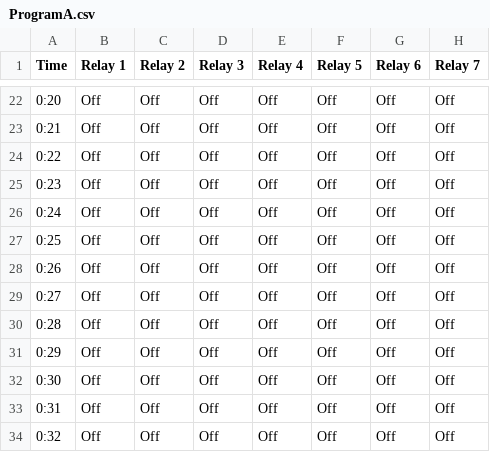
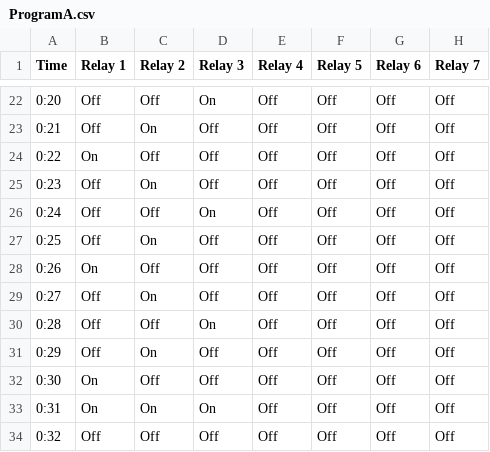
Before and after one commit to MetalStrikerXLR/RelayController-RPi, a CSV file: ProgramA.csv, drawn as a sheet; only a part is shown, gaps mark what is left out; the diff covers the shown part only; the diff names each change by its address in the sheet, - before the commit and + after, or states it on an @@ line.

```diff
--- a/ProgramA.csv
+++ b/ProgramA.csv
-D22 (Relay 3): Off
+D22 (Relay 3): On
-C23 (Relay 2): Off
+C23 (Relay 2): On
-B24 (Relay 1): Off
+B24 (Relay 1): On
-C25 (Relay 2): Off
+C25 (Relay 2): On
-D26 (Relay 3): Off
+D26 (Relay 3): On
-C27 (Relay 2): Off
+C27 (Relay 2): On
-B28 (Relay 1): Off
+B28 (Relay 1): On
-C29 (Relay 2): Off
+C29 (Relay 2): On
-D30 (Relay 3): Off
+D30 (Relay 3): On
-C31 (Relay 2): Off
+C31 (Relay 2): On
-B32:B33 (Relay 1): Off
+B32:B33 (Relay 1): On
-C33 (Relay 2): Off
+C33 (Relay 2): On
-D33 (Relay 3): Off
+D33 (Relay 3): On
```
Also changed, not shown: 37 edited cells elsewhere in this file.
